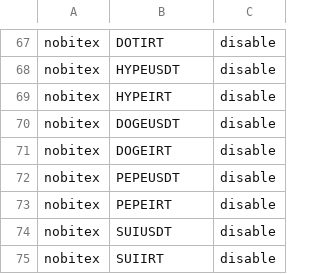
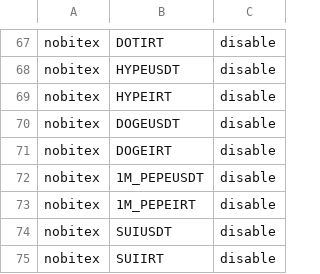
Before and after one commit to MHSaeedkia/data-collector, a CSV file: markets/markets.csv, drawn as a sheet; only a part is shown, gaps mark what is left out.

Commit message:
modifi data in 02_seed .

```diff
--- a/markets/markets.csv
+++ b/markets/markets.csv
@@ -71,4 +71,4 @@ nobitex,DOGEUSDT,disable
 nobitex,DOGEIRT,disable
-nobitex,PEPEUSDT,disable
-nobitex,PEPEIRT,disable
+nobitex,1M_PEPEUSDT,disable
+nobitex,1M_PEPEIRT,disable
 nobitex,SUIUSDT,disable
```
Also changed, not shown: 1 other file.
